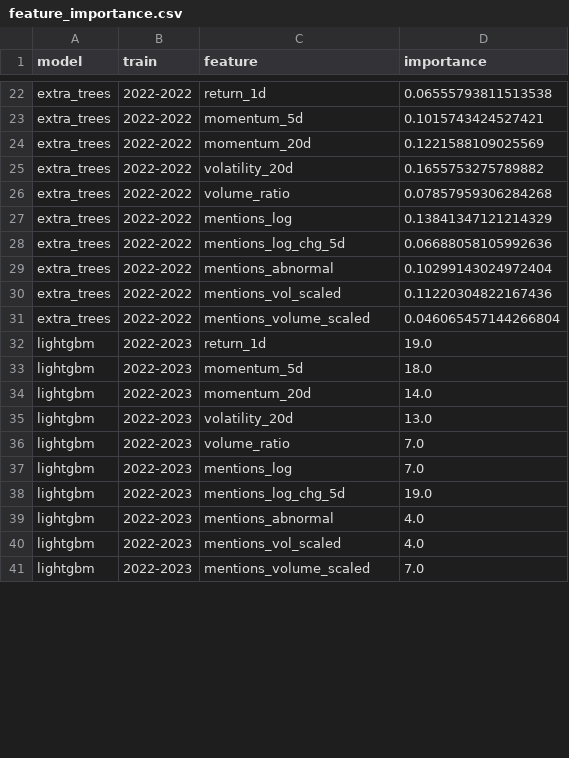
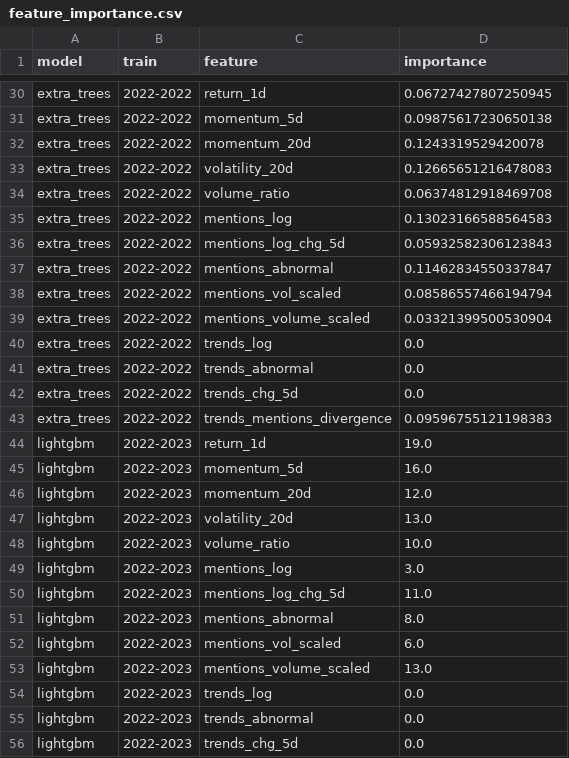
Before and after one commit to winston0753/altfore, a CSV file: dataset/feature_importance.csv, drawn as a sheet; only a part is shown, gaps mark what is left out; addresses are those after the commit; the diff covers the shown part only; the diff names each change by its address in the sheet, - before the commit and + after, or states it on an @@ line.

Commit message:
new importance

```diff
--- a/dataset/feature_importance.csv
+++ b/dataset/feature_importance.csv
-D30 (importance): 0.06555793811513538
+D30 (importance): 0.06727427807250945
-D31 (importance): 0.1015743424527421
+D31 (importance): 0.09875617230650138
-D32 (importance): 0.1221588109025569
+D32 (importance): 0.1243319529420078
-D33 (importance): 0.1655753275789882
+D33 (importance): 0.12665651216478083
-D34 (importance): 0.07857959306284268
+D34 (importance): 0.06374812918469708
-D35 (importance): 0.13841347121214329
+D35 (importance): 0.13023166588564583
-D36 (importance): 0.06688058105992636
+D36 (importance): 0.05932582306123843
-D37 (importance): 0.10299143024972404
+D37 (importance): 0.11462834550337847
-D38 (importance): 0.11220304822167436
+D38 (importance): 0.08586557466194794
-D39 (importance): 0.046065457144266804
+D39 (importance): 0.03321399500530904
+row 40: extra_trees | 2022-2022 | trends_log | 0.0
+row 41: extra_trees | 2022-2022 | trends_abnormal | 0.0
+row 42: extra_trees | 2022-2022 | trends_chg_5d | 0.0
+row 43: extra_trees | 2022-2022 | trends_mentions_divergence | 0.09596755121198383
-D45 (importance): 18.0
+D45 (importance): 16.0
-D46 (importance): 14.0
+D46 (importance): 12.0
-D48 (importance): 7.0
+D48 (importance): 10.0
-D49 (importance): 7.0
+D49 (importance): 3.0
-D50 (importance): 19.0
+D50 (importance): 11.0
-D51 (importance): 4.0
+D51 (importance): 8.0
-D52 (importance): 4.0
+D52 (importance): 6.0
-D53 (importance): 7.0
+D53 (importance): 13.0
+row 54: lightgbm | 2022-2023 | trends_log | 0.0
+row 55: lightgbm | 2022-2023 | trends_abnormal | 0.0
+row 56: lightgbm | 2022-2023 | trends_chg_5d | 0.0
```
Also changed, not shown: 17 added rows and 38 edited cells elsewhere in this file, dataset/deep_eval.csv, dataset/ls_daily_returns.csv, 4 other files.
